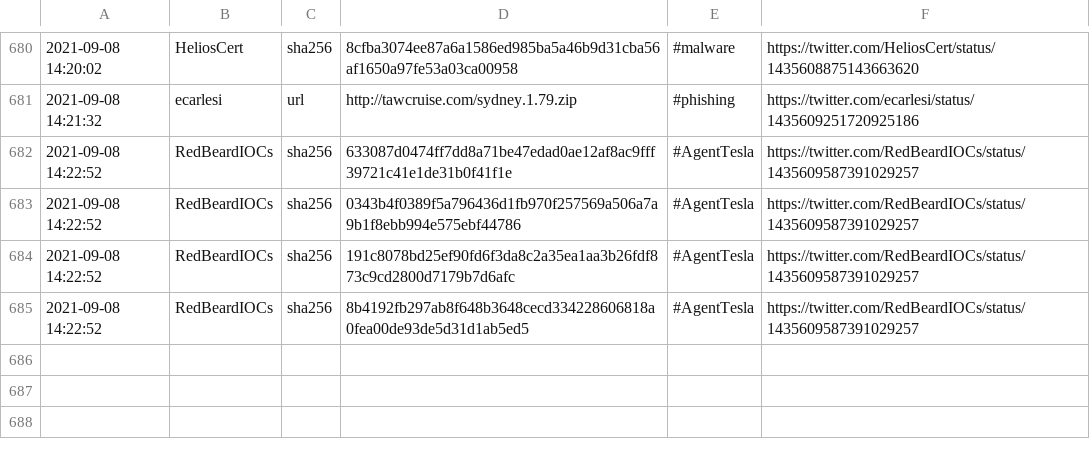
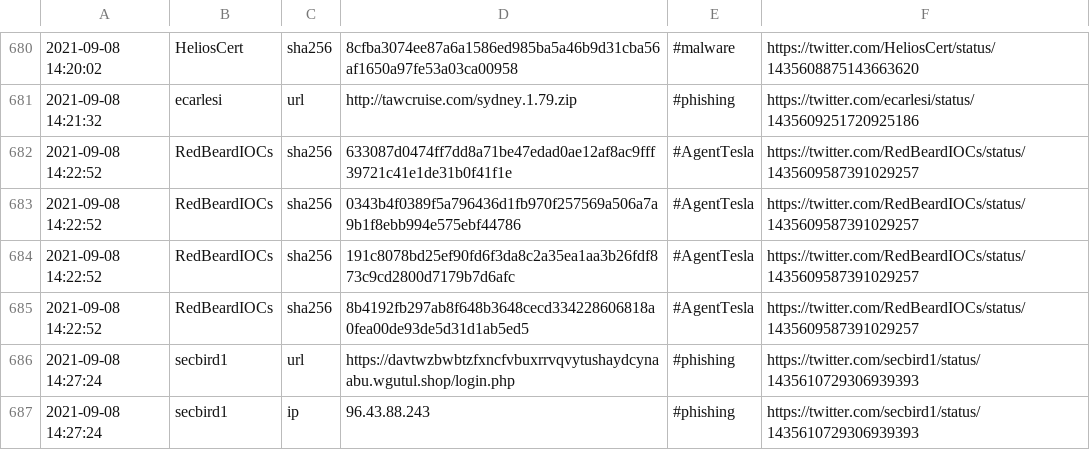
Before and after one commit to 0xT11/TweetFeed, a CSV file: today.csv, drawn as a sheet; only a part is shown, gaps mark what is left out.

```diff
--- a/today.csv
+++ b/today.csv
@@ -685 +685,3 @@
 2021-09-08 14:22:52,RedBeardIOCs,sha256,8b4192fb297ab8f648b3648cecd334228606818a0fea00de93de5d31d1ab5ed5,#AgentTesla,https://twitter.com/RedBeardIOCs/status/1435609587391029257
+2021-09-08 14:27:24,secbird1,url,https://davtwzbwbtzfxncfvbuxrrvqvytushaydcynaabu.wgutul.shop/login.php,#phishing,https://twitter.com/secbird1/status/1435610729306939393
+2021-09-08 14:27:24,secbird1,ip,96.43.88.243,#phishing,https://twitter.com/secbird1/status/1435610729306939393
```
Also changed, not shown: Sep_2021/20210908.csv, week.csv, 3 other files.
